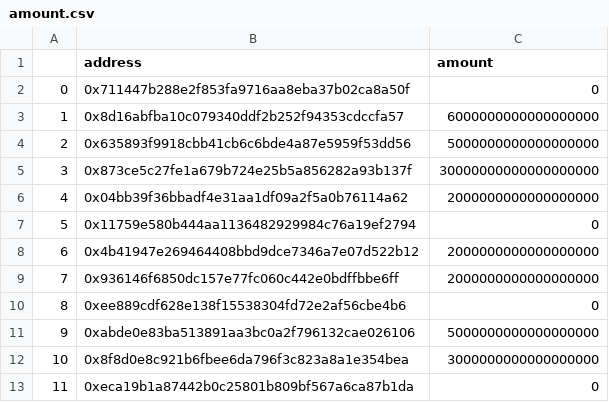
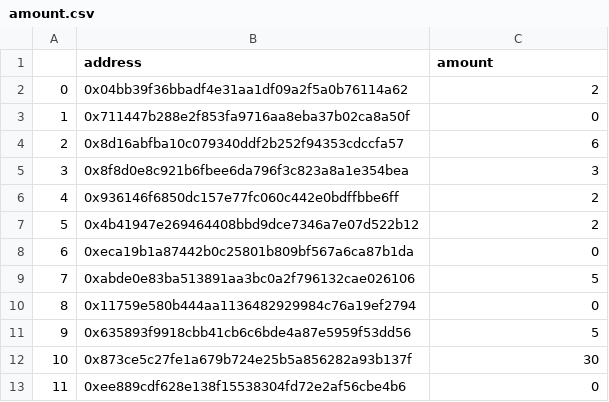
Before and after one commit to ttrustt/bktc-challenge, a CSV file: amount.csv, drawn as a sheet.

```diff
--- a/amount.csv
+++ b/amount.csv
@@ -1,13 +1,13 @@
 ,address,amount
-0,0x711447b288e2f853fa9716aa8eba37b02ca8a50f,0
-1,0x8d16abfba10c079340ddf2b252f94353cdccfa57,6000000000000000000
-2,0x635893f9918cbb41cb6c6bde4a87e5959f53dd56,5000000000000000000
-3,0x873ce5c27fe1a679b724e25b5a856282a93b137f,30000000000000000000
-4,0x04bb39f36bbadf4e31aa1df09a2f5a0b76114a62,2000000000000000000
-5,0x11759e580b444aa1136482929984c76a19ef2794,0
-6,0x4b41947e269464408bbd9dce7346a7e07d522b12,2000000000000000000
-7,0x936146f6850dc157e77fc060c442e0bdffbbe6ff,2000000000000000000
-8,0xee889cdf628e138f15538304fd72e2af56cbe4b6,0
-9,0xabde0e83ba513891aa3bc0a2f796132cae026106,5000000000000000000
-10,0x8f8d0e8c921b6fbee6da796f3c823a8a1e354bea,3000000000000000000
-11,0xeca19b1a87442b0c25801b809bf567a6ca87b1da,0
+0,0x04bb39f36bbadf4e31aa1df09a2f5a0b76114a62,2
+1,0x711447b288e2f853fa9716aa8eba37b02ca8a50f,0
+2,0x8d16abfba10c079340ddf2b252f94353cdccfa57,6
+3,0x8f8d0e8c921b6fbee6da796f3c823a8a1e354bea,3
+4,0x936146f6850dc157e77fc060c442e0bdffbbe6ff,2
+5,0x4b41947e269464408bbd9dce7346a7e07d522b12,2
+6,0xeca19b1a87442b0c25801b809bf567a6ca87b1da,0
+7,0xabde0e83ba513891aa3bc0a2f796132cae026106,5
+8,0x11759e580b444aa1136482929984c76a19ef2794,0
+9,0x635893f9918cbb41cb6c6bde4a87e5959f53dd56,5
+10,0x873ce5c27fe1a679b724e25b5a856282a93b137f,30
+11,0xee889cdf628e138f15538304fd72e2af56cbe4b6,0
```
Also changed, not shown: 2 other files.
